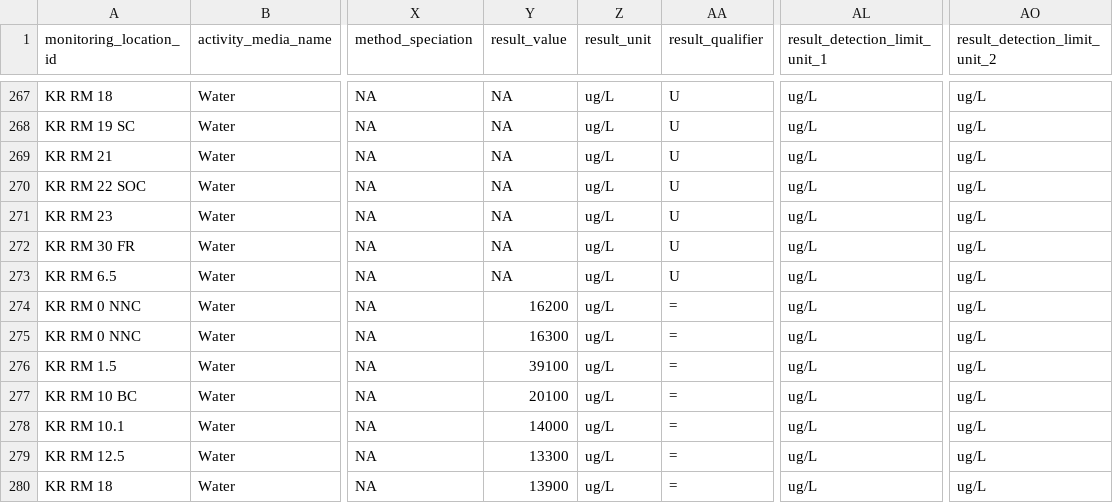
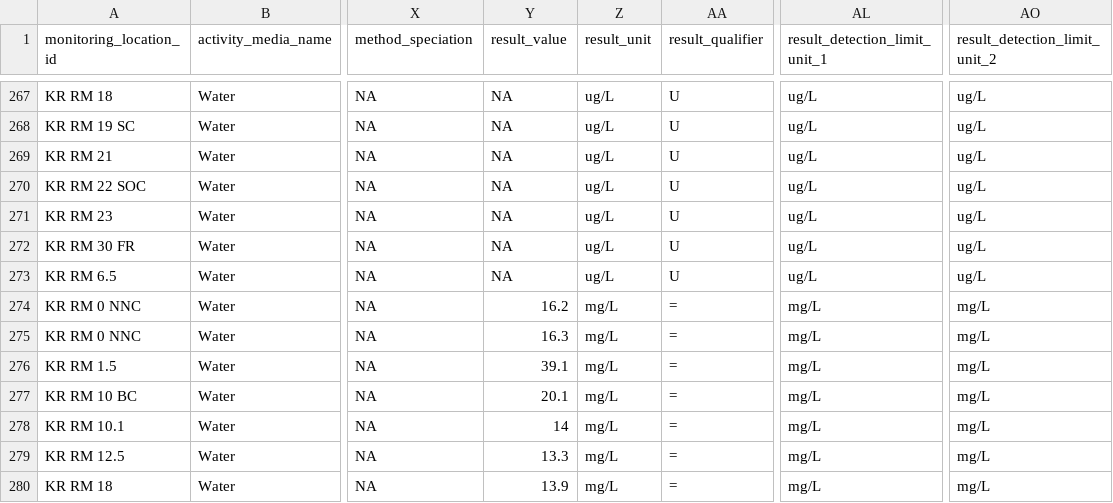
Before and after one commit to Kenai-Watershed-Forum/kenai-river-wqx, a CSV file: other/output/wqx_formatted/2021_export_data_flagged.csv (was other/output/aqwms_formatted_results/2021_export_data_flagged.csv), drawn as a sheet; only a part is shown, gaps mark what is left out; the diff covers the shown part only; the diff names each change by its address in the sheet, - before the commit and + after, or states it on an @@ line.

```diff
--- a/other/output/aqwms_formatted_results/2021_export_data_flagged.csv
+++ b/other/output/wqx_formatted/2021_export_data_flagged.csv
-Y274 (result_value): 16200
+Y274 (result_value): 16.2
-Z274:Z280 (result_unit): ug/L
+Z274:Z280 (result_unit): mg/L
-AL274:AL280 (result_detection_limit_unit_1): ug/L
+AL274:AL280 (result_detection_limit_unit_1): mg/L
-AO274:AO280 (result_detection_limit_unit_2): ug/L
+AO274:AO280 (result_detection_limit_unit_2): mg/L
-Y275 (result_value): 16300
+Y275 (result_value): 16.3
-Y276 (result_value): 39100
+Y276 (result_value): 39.1
-Y277 (result_value): 20100
+Y277 (result_value): 20.1
-Y278 (result_value): 14000
+Y278 (result_value): 14
-Y279 (result_value): 13300
+Y279 (result_value): 13.3
-Y280 (result_value): 13900
+Y280 (result_value): 13.9
```
Also changed, not shown: 165 edited cells elsewhere in this file, other/output/field_qa_qc_data/rpd_check_dat.csv, other/output/lab_qaqc_data/2021_lab_qaqc_data/sgs21_als21_qaqc_dat.csv, 70 other files.
